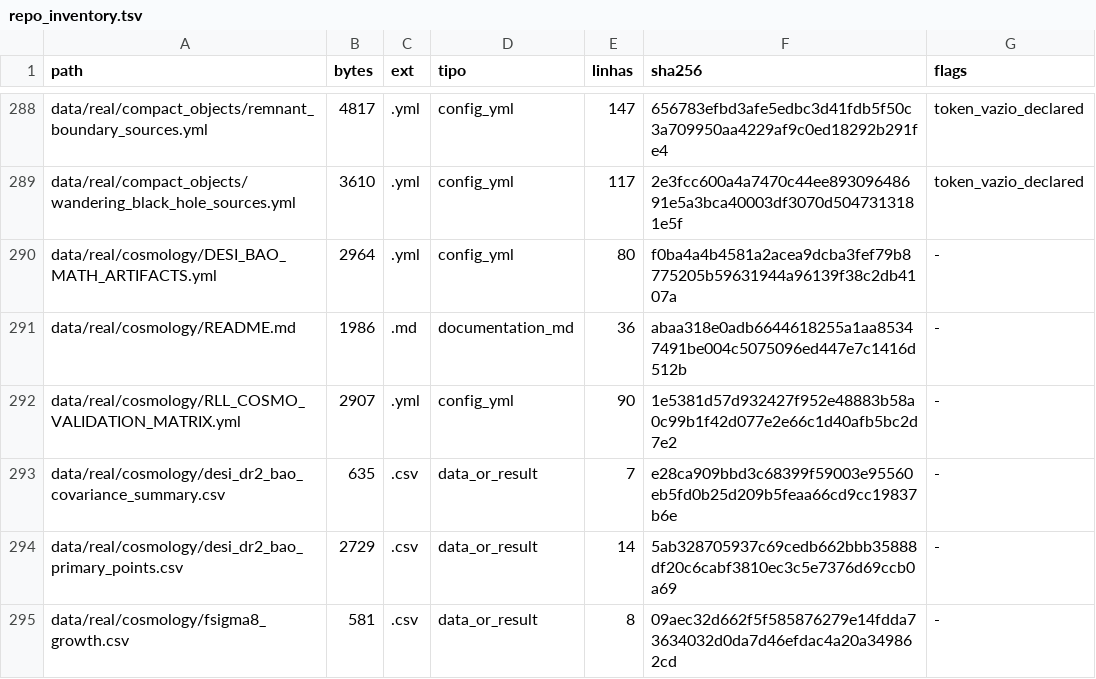
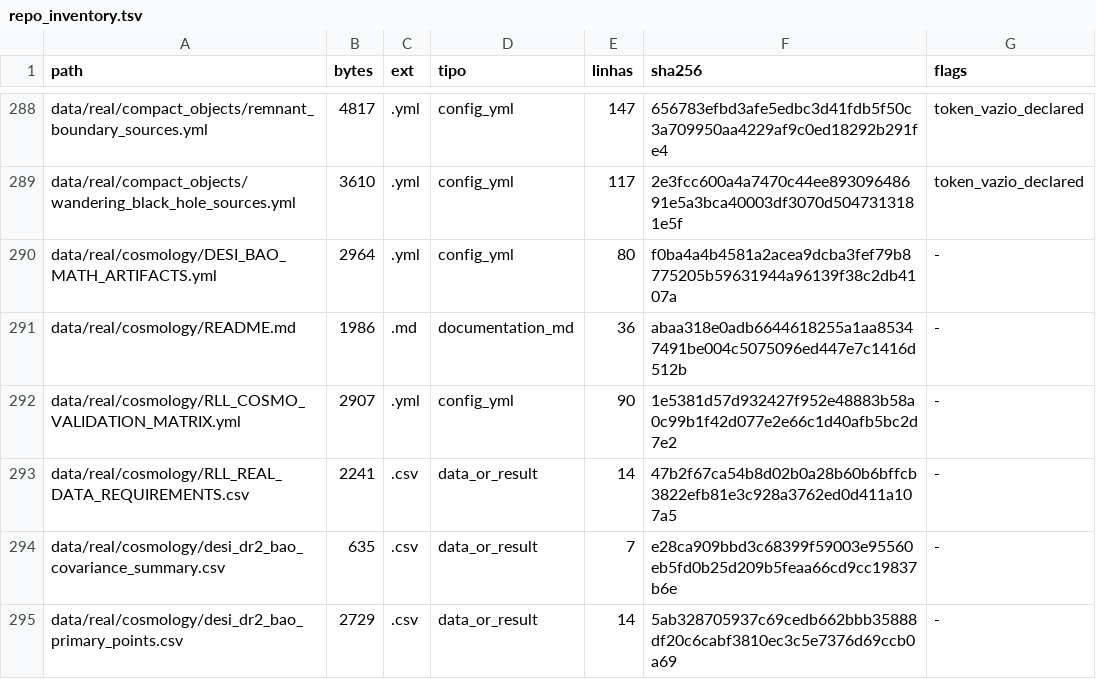
Before and after one commit to rafaelmeloreisnovo/relativity-living-light, a TSV file: data/results/repo_inventory.tsv, drawn as a sheet; only a part is shown, gaps mark what is left out; the shorter side is filled out with more unchanged rows; the diff names each change by its address in the sheet, - before the commit and + after, or states it on an @@ line.

```diff
--- a/data/results/repo_inventory.tsv
+++ b/data/results/repo_inventory.tsv
+row 293: data/real/cosmology/RLL_REAL_DATA_REQUIREMENTS.csv | 2241 | .csv | data_or_result | 14 | 47b2f67ca54b8d02b0a28b60b6bffcb3822efb81e3c928a3762ed0d411a107a5 | -
```
Also changed, not shown: 4 other files.
